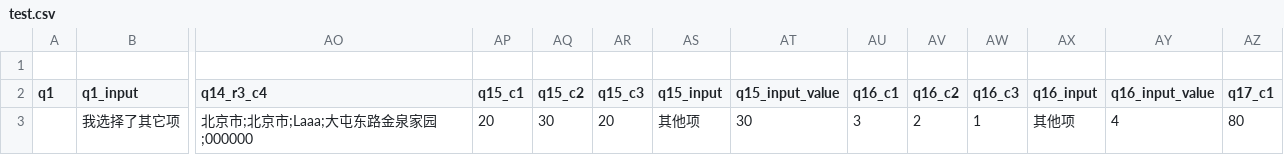
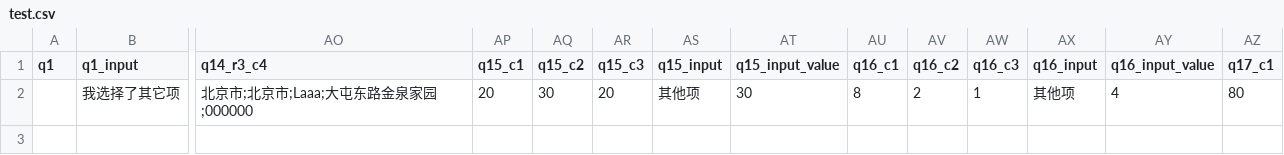
Before and after one commit to yangxin1994/yangxin, a CSV file: public/import/test.csv, drawn as a sheet; only a part is shown, gaps mark what is left out; removed rows and columns are numbered as before the commit, all else as after; rows hold the shown columns only; the diff names each change by its address in the sheet, - before the commit and + after, or states it on an @@ line.

```diff
--- a/public/import/test.csv
+++ b/public/import/test.csv
-row 1: (empty)
-AU2 (q16_c1): 3
+AU2 (q16_c1): 8
```
Also changed, not shown: 5 other files.
